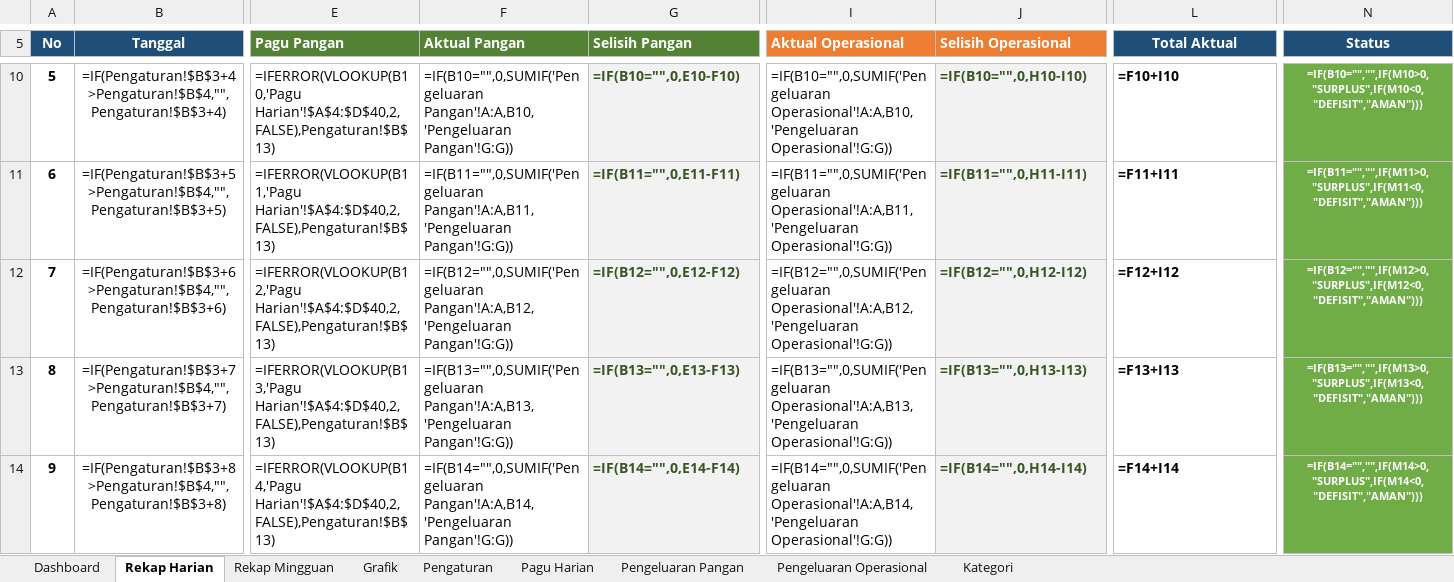
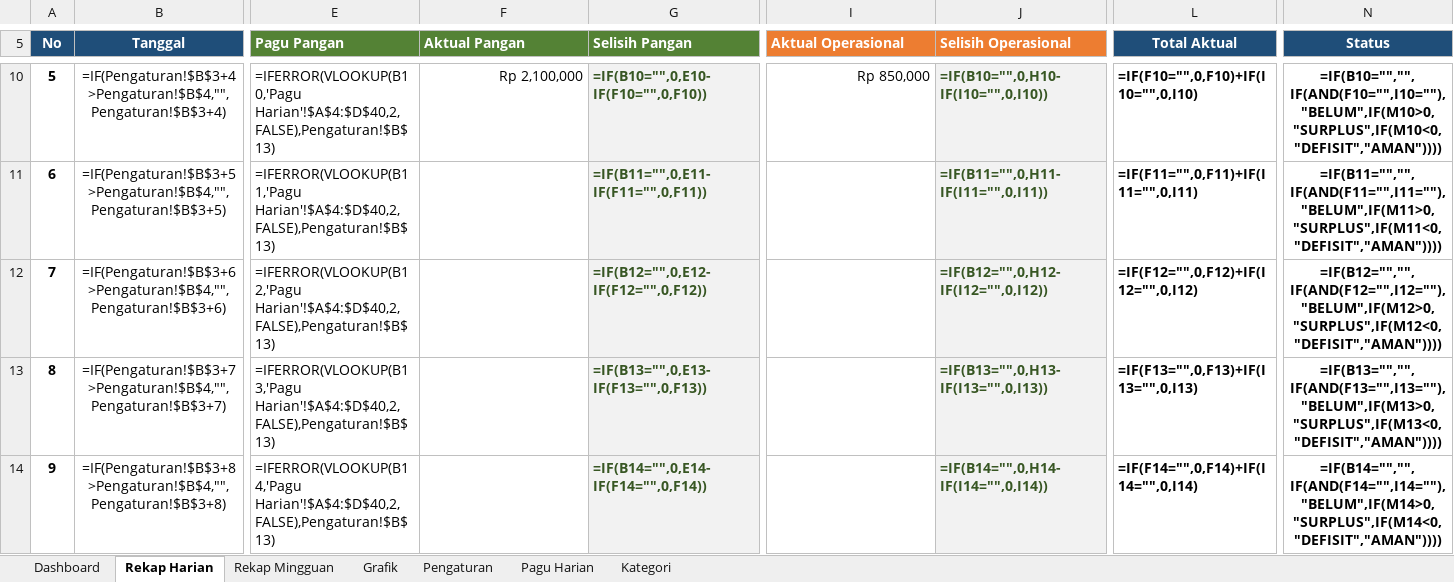
Before and after one commit to sppgbattuwinangun-lang/Claude, an Excel workbook: Template_Keuangan.xlsx, sheet Rekap Harian, drawn as a sheet; only a part is shown, gaps mark what is left out; values as stored, in another font and other column widths than the file's, no borders; formulas without a stored value are shown as written; conditional formats not drawn; the diff covers the shown part only; the diff names each change by its address in the sheet, - before the commit and + after, or states it on an @@ line.

Commit message:
Hapus sheet log Pangan & Operasional, aktual input langsung di Rekap Harian
PERUBAHAN:
- Sheet 'Pengeluaran Pangan' & 'Pengeluaran Operasional' DIHAPUS
- Aktual pangan & operasional sekarang diinput LANGSUNG di sheet 'Rekap Harian':
  * Kolom F: Aktual Pangan
  * Kolom I: Aktual Operasional
- Formula Dashboard diubah untuk agregasi langsung dari Rekap Harian
  (SUM('Rekap Harian'!F6:F36) & SUM('Rekap Harian'!I6:I36))
- Grafik & Rekap Mingguan tetap bekerja (sumber data sama: Rekap Harian)

FITUR TETAP HIDUP:
- Dashboard KPI cards + 4 section (Pangan, Operasional, Total, Surplus/Defisit)
- Rekap Harian: pagu variabel via VLOOKUP ke Pagu Harian, status per hari
- Rekap Mingguan: 5 minggu dengan status SURPLUS/DEFISIT/AMAN
- 5 Grafik profesional (line trend, surplus/defisit, mingguan, donut, dll)
- Pagu Harian: editable per tanggal
- Sample 5 hari aktual untuk demo langsung

BONUS BARU:
- Conditional formatting di kolom Status:
  * SURPLUS = background hijau + teks putih bold
  * DEFISIT = background merah + teks putih bold
  * AMAN    = background biru + teks putih bold
  * BELUM   = background abu (belum input)
- Status 'BELUM' muncul jika aktual F & I kosong

```diff
--- a/Template_Keuangan.xlsx (sheet Rekap Harian)
+++ b/Template_Keuangan.xlsx (sheet Rekap Harian)
-sheet tab: Pengeluaran Pangan
-sheet tab: Pengeluaran Operasional
-F10 (Aktual Pangan): =IF(B10="",0,SUMIF('Pengeluaran Pangan'!A:A,B10,'Pengeluaran Pangan'!G:G))
+F10 (Aktual Pangan): Rp 2,100,000
-G10 (Selisih Pangan): =IF(B10="",0,E10-F10)
+G10 (Selisih Pangan): =IF(B10="",0,E10-IF(F10="",0,F10))
-I10 (Aktual Operasional): =IF(B10="",0,SUMIF('Pengeluaran Operasional'!A:A,B10,'Pengeluaran Operasional'!G:G))
+I10 (Aktual Operasional): Rp 850,000
-J10 (Selisih Operasional): =IF(B10="",0,H10-I10)
+J10 (Selisih Operasional): =IF(B10="",0,H10-IF(I10="",0,I10))
-L10 (Total Aktual): =F10+I10
+L10 (Total Aktual): =IF(F10="",0,F10)+IF(I10="",0,I10)
@@ N10:N14 fill: #70AD47 → none, text colour: #FFFFFF → black, text size: larger @@
-N10 (Status): =IF(B10="","",IF(M10>0,"SURPLUS",IF(M10<0,"DEFISIT","AMAN")))
+N10 (Status): =IF(B10="","",IF(AND(F10="",I10=""),"BELUM",IF(M10>0,"SURPLUS",IF(M10<0,"DEFISIT","AMAN"))))
-F11 (Aktual Pangan): =IF(B11="",0,SUMIF('Pengeluaran Pangan'!A:A,B11,'Pengeluaran Pangan'!G:G))
+F11 (Aktual Pangan): (empty)
-G11 (Selisih Pangan): =IF(B11="",0,E11-F11)
+G11 (Selisih Pangan): =IF(B11="",0,E11-IF(F11="",0,F11))
-I11 (Aktual Operasional): =IF(B11="",0,SUMIF('Pengeluaran Operasional'!A:A,B11,'Pengeluaran Operasional'!G:G))
+I11 (Aktual Operasional): (empty)
-J11 (Selisih Operasional): =IF(B11="",0,H11-I11)
+J11 (Selisih Operasional): =IF(B11="",0,H11-IF(I11="",0,I11))
-L11 (Total Aktual): =F11+I11
+L11 (Total Aktual): =IF(F11="",0,F11)+IF(I11="",0,I11)
-N11 (Status): =IF(B11="","",IF(M11>0,"SURPLUS",IF(M11<0,"DEFISIT","AMAN")))
+N11 (Status): =IF(B11="","",IF(AND(F11="",I11=""),"BELUM",IF(M11>0,"SURPLUS",IF(M11<0,"DEFISIT","AMAN"))))
-F12 (Aktual Pangan): =IF(B12="",0,SUMIF('Pengeluaran Pangan'!A:A,B12,'Pengeluaran Pangan'!G:G))
+F12 (Aktual Pangan): (empty)
-G12 (Selisih Pangan): =IF(B12="",0,E12-F12)
+G12 (Selisih Pangan): =IF(B12="",0,E12-IF(F12="",0,F12))
-I12 (Aktual Operasional): =IF(B12="",0,SUMIF('Pengeluaran Operasional'!A:A,B12,'Pengeluaran Operasional'!G:G))
+I12 (Aktual Operasional): (empty)
-J12 (Selisih Operasional): =IF(B12="",0,H12-I12)
+J12 (Selisih Operasional): =IF(B12="",0,H12-IF(I12="",0,I12))
-L12 (Total Aktual): =F12+I12
+L12 (Total Aktual): =IF(F12="",0,F12)+IF(I12="",0,I12)
-N12 (Status): =IF(B12="","",IF(M12>0,"SURPLUS",IF(M12<0,"DEFISIT","AMAN")))
+N12 (Status): =IF(B12="","",IF(AND(F12="",I12=""),"BELUM",IF(M12>0,"SURPLUS",IF(M12<0,"DEFISIT","AMAN"))))
-F13 (Aktual Pangan): =IF(B13="",0,SUMIF('Pengeluaran Pangan'!A:A,B13,'Pengeluaran Pangan'!G:G))
+F13 (Aktual Pangan): (empty)
-G13 (Selisih Pangan): =IF(B13="",0,E13-F13)
+G13 (Selisih Pangan): =IF(B13="",0,E13-IF(F13="",0,F13))
-I13 (Aktual Operasional): =IF(B13="",0,SUMIF('Pengeluaran Operasional'!A:A,B13,'Pengeluaran Operasional'!G:G))
+I13 (Aktual Operasional): (empty)
-J13 (Selisih Operasional): =IF(B13="",0,H13-I13)
+J13 (Selisih Operasional): =IF(B13="",0,H13-IF(I13="",0,I13))
-L13 (Total Aktual): =F13+I13
+L13 (Total Aktual): =IF(F13="",0,F13)+IF(I13="",0,I13)
-N13 (Status): =IF(B13="","",IF(M13>0,"SURPLUS",IF(M13<0,"DEFISIT","AMAN")))
+N13 (Status): =IF(B13="","",IF(AND(F13="",I13=""),"BELUM",IF(M13>0,"SURPLUS",IF(M13<0,"DEFISIT","AMAN"))))
-F14 (Aktual Pangan): =IF(B14="",0,SUMIF('Pengeluaran Pangan'!A:A,B14,'Pengeluaran Pangan'!G:G))
+F14 (Aktual Pangan): (empty)
-G14 (Selisih Pangan): =IF(B14="",0,E14-F14)
+G14 (Selisih Pangan): =IF(B14="",0,E14-IF(F14="",0,F14))
-I14 (Aktual Operasional): =IF(B14="",0,SUMIF('Pengeluaran Operasional'!A:A,B14,'Pengeluaran Operasional'!G:G))
+I14 (Aktual Operasional): (empty)
-J14 (Selisih Operasional): =IF(B14="",0,H14-I14)
+J14 (Selisih Operasional): =IF(B14="",0,H14-IF(I14="",0,I14))
-L14 (Total Aktual): =F14+I14
+L14 (Total Aktual): =IF(F14="",0,F14)+IF(I14="",0,I14)
-N14 (Status): =IF(B14="","",IF(M14>0,"SURPLUS",IF(M14<0,"DEFISIT","AMAN")))
+N14 (Status): =IF(B14="","",IF(AND(F14="",I14=""),"BELUM",IF(M14>0,"SURPLUS",IF(M14<0,"DEFISIT","AMAN"))))
```
Also changed, not shown: 160 edited cells and cell formats elsewhere in this sheet, sheet Grafik, sheet Dashboard, sheet Rekap Mingguan, sheet Pengaturan, sheet Kategori, sheet Pagu Harian, charts or pictures, 1 other file.
